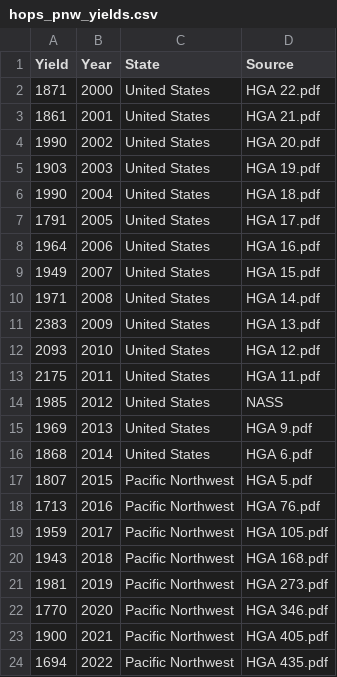
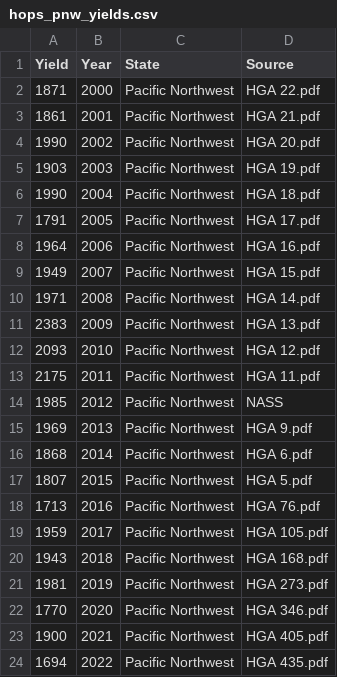
Before and after one commit to dalloyd1/PNW-Hops, a CSV file: hops_pnw_yields.csv, drawn as a sheet.

```diff
--- a/hops_pnw_yields.csv
+++ b/hops_pnw_yields.csv
@@ -1,17 +1,17 @@
 Yield,Year,State,Source
-1871,2000,United States,HGA 22.pdf
-1861,2001,United States,HGA 21.pdf
-1990,2002,United States,HGA 20.pdf
-1903,2003,United States,HGA 19.pdf
-1990,2004,United States,HGA 18.pdf
-1791,2005,United States,HGA 17.pdf
-1964,2006,United States,HGA 16.pdf
-1949,2007,United States,HGA 15.pdf
-1971,2008,United States,HGA 14.pdf
-2383,2009,United States,HGA 13.pdf
-2093,2010,United States,HGA 12.pdf
-2175,2011,United States,HGA 11.pdf
-1985,2012,United States,NASS
-1969,2013,United States,HGA 9.pdf
-1868,2014,United States,HGA 6.pdf
+1871,2000,Pacific Northwest,HGA 22.pdf
+1861,2001,Pacific Northwest,HGA 21.pdf
+1990,2002,Pacific Northwest,HGA 20.pdf
+1903,2003,Pacific Northwest,HGA 19.pdf
+1990,2004,Pacific Northwest,HGA 18.pdf
+1791,2005,Pacific Northwest,HGA 17.pdf
+1964,2006,Pacific Northwest,HGA 16.pdf
+1949,2007,Pacific Northwest,HGA 15.pdf
+1971,2008,Pacific Northwest,HGA 14.pdf
+2383,2009,Pacific Northwest,HGA 13.pdf
+2093,2010,Pacific Northwest,HGA 12.pdf
+2175,2011,Pacific Northwest,HGA 11.pdf
+1985,2012,Pacific Northwest,NASS
+1969,2013,Pacific Northwest,HGA 9.pdf
+1868,2014,Pacific Northwest,HGA 6.pdf
 1807,2015,Pacific Northwest,HGA 5.pdf
```
Also changed, not shown: 2 other files.
